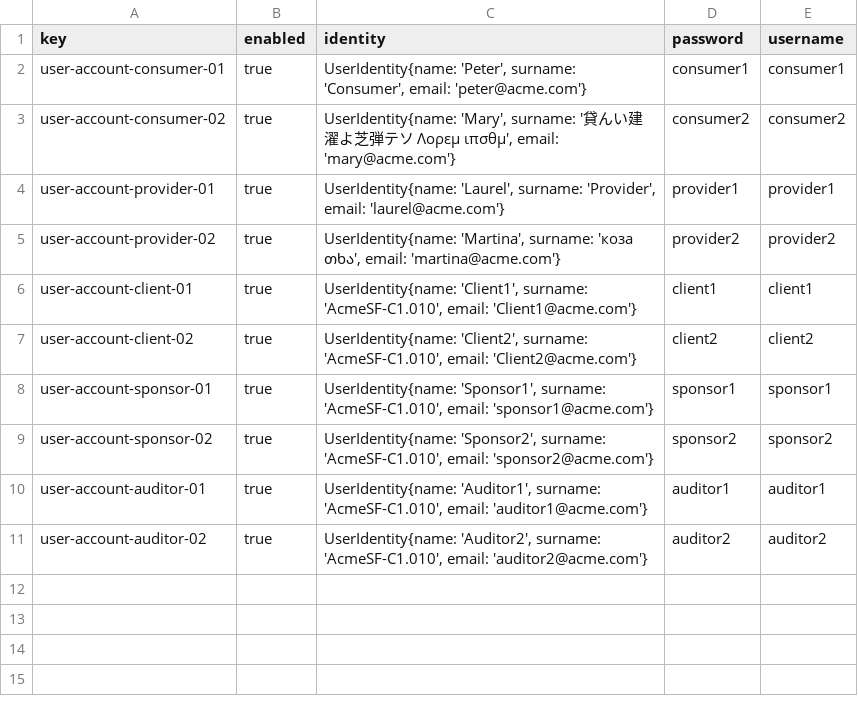
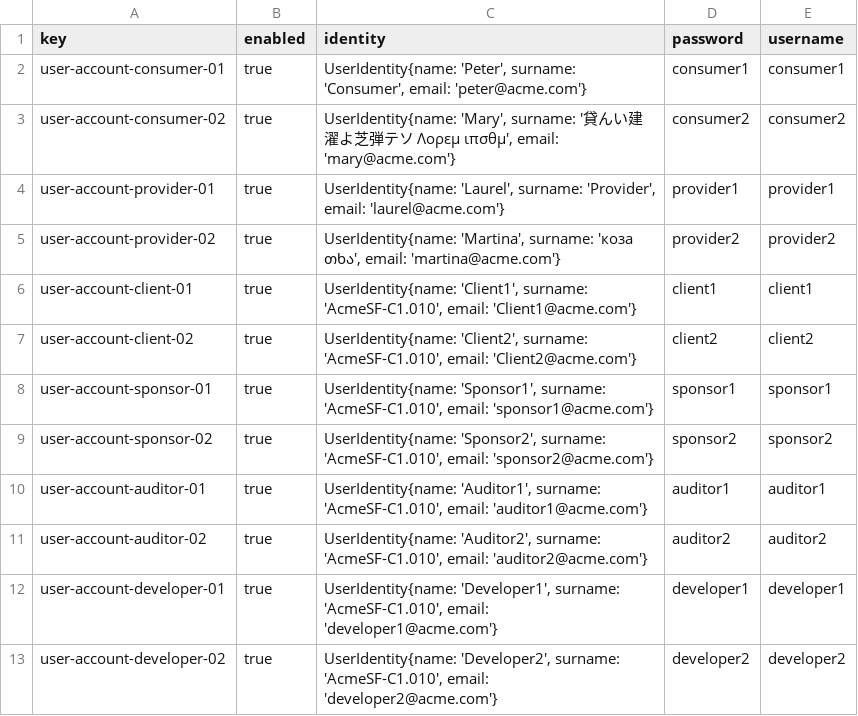
Before and after one commit to C1-010/Acme-SF-D02, a CSV file: src/main/webapp/WEB-INF/resources/sample-data/user-account.csv, drawn as a sheet.

Commit message:
Student 3 Task 005, developer CSV

```diff
--- a/src/main/webapp/WEB-INF/resources/sample-data/user-account.csv
+++ b/src/main/webapp/WEB-INF/resources/sample-data/user-account.csv
@@ -11 +11,3 @@ user-account-auditor-01,true,"UserIdentity{name: 'Auditor1', surname: 'AcmeSF-C1
 user-account-auditor-02,true,"UserIdentity{name: 'Auditor2', surname: 'AcmeSF-C1.010', email: 'auditor2@acme.com'}",auditor2,auditor2
+user-account-developer-01,true,"UserIdentity{name: 'Developer1', surname: 'AcmeSF-C1.010', email: 'developer1@acme.com'}",developer1,developer1
+user-account-developer-02,true,"UserIdentity{name: 'Developer2', surname: 'AcmeSF-C1.010', email: 'developer2@acme.com'}",developer2,developer2
```
Also changed, not shown: 1 other file.
